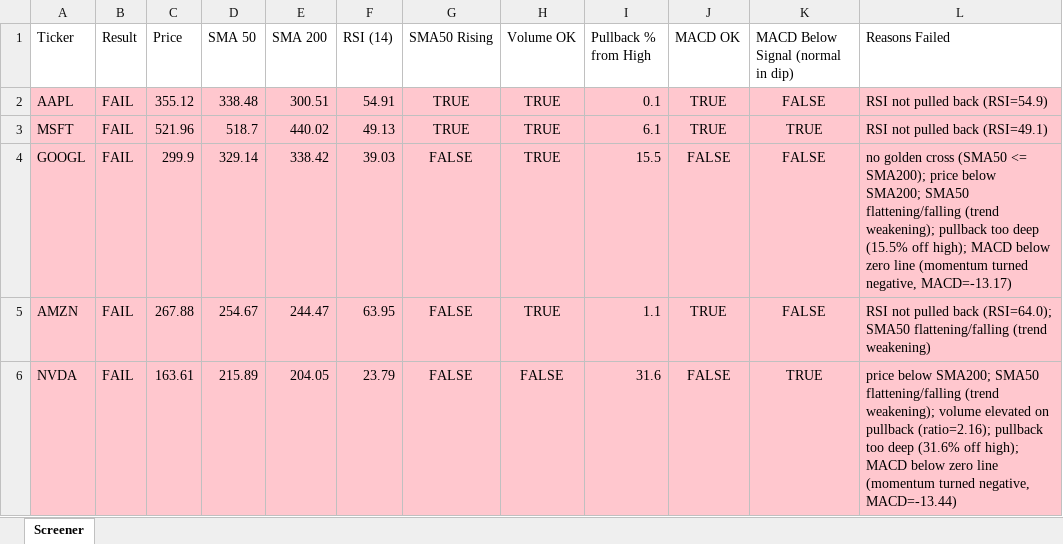
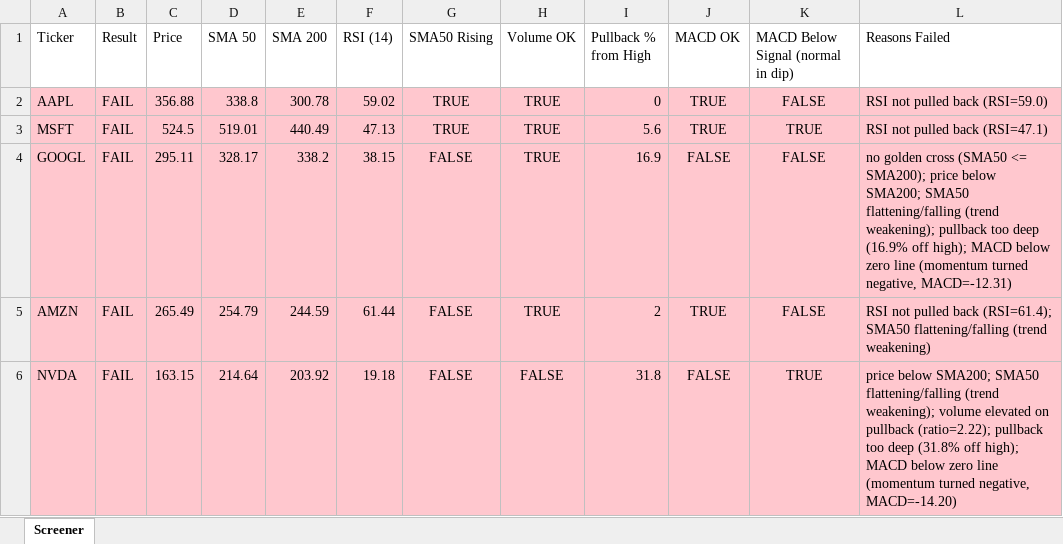
Before and after one commit to Spiky0315/Stock-screener, an Excel workbook: Output/screener_results.xlsx, sheet Screener, drawn as a sheet; only a part is shown; values as stored, in another font and other column widths than the file's, no borders; the diff covers the shown part only; the diff names each change by its address in the sheet, - before the commit and + after, or states it on an @@ line.

```diff
--- a/Output/screener_results.xlsx (sheet Screener)
+++ b/Output/screener_results.xlsx (sheet Screener)
-C2 (Price): 355.12
+C2 (Price): 356.88
-D2 (SMA 50): 338.48
+D2 (SMA 50): 338.8
-E2 (SMA 200): 300.51
+E2 (SMA 200): 300.78
-F2 (RSI (14)): 54.91
+F2 (RSI (14)): 59.02
-I2 (Pullback % from High): 0.1
+I2 (Pullback % from High): 0
-L2 (Reasons Failed): RSI not pulled back (RSI=54.9)
+L2 (Reasons Failed): RSI not pulled back (RSI=59.0)
-C3 (Price): 521.96
+C3 (Price): 524.5
-D3 (SMA 50): 518.7
+D3 (SMA 50): 519.01
-E3 (SMA 200): 440.02
+E3 (SMA 200): 440.49
-F3 (RSI (14)): 49.13
+F3 (RSI (14)): 47.13
-I3 (Pullback % from High): 6.1
+I3 (Pullback % from High): 5.6
-L3 (Reasons Failed): RSI not pulled back (RSI=49.1)
+L3 (Reasons Failed): RSI not pulled back (RSI=47.1)
-C4 (Price): 299.9
+C4 (Price): 295.11
-D4 (SMA 50): 329.14
+D4 (SMA 50): 328.17
-E4 (SMA 200): 338.42
+E4 (SMA 200): 338.2
-F4 (RSI (14)): 39.03
+F4 (RSI (14)): 38.15
-I4 (Pullback % from High): 15.5
+I4 (Pullback % from High): 16.9
-L4 (Reasons Failed): …too deep (15.5% off high); MACD below zero line (momentum turned negative, MACD=-13.17)
+L4 (Reasons Failed): …too deep (16.9% off high); MACD below zero line (momentum turned negative, MACD=-12.31)
-C5 (Price): 267.88
+C5 (Price): 265.49
-D5 (SMA 50): 254.67
+D5 (SMA 50): 254.79
-E5 (SMA 200): 244.47
+E5 (SMA 200): 244.59
-F5 (RSI (14)): 63.95
+F5 (RSI (14)): 61.44
-I5 (Pullback % from High): 1.1
+I5 (Pullback % from High): 2
-L5 (Reasons Failed): …pulled back (RSI=64.0); SMA50 flattening/falling…
+L5 (Reasons Failed): …pulled back (RSI=61.4); SMA50 flattening/falling…
-C6 (Price): 163.61
+C6 (Price): 163.15
-D6 (SMA 50): 215.89
+D6 (SMA 50): 214.64
-E6 (SMA 200): 204.05
+E6 (SMA 200): 203.92
-F6 (RSI (14)): 23.79
+F6 (RSI (14)): 19.18
-I6 (Pullback % from High): 31.6
+I6 (Pullback % from High): 31.8
-L6 (Reasons Failed): …on pullback (ratio=2.16); pullback too deep (31.6% off high); MACD below zero line (momentum turned negative, MACD=-13.44)
+L6 (Reasons Failed): …on pullback (ratio=2.22); pullback too deep (31.8% off high); MACD below zero line (momentum turned negative, MACD=-14.20)
```
Also changed, not shown: 12 edited cells elsewhere in this sheet.
